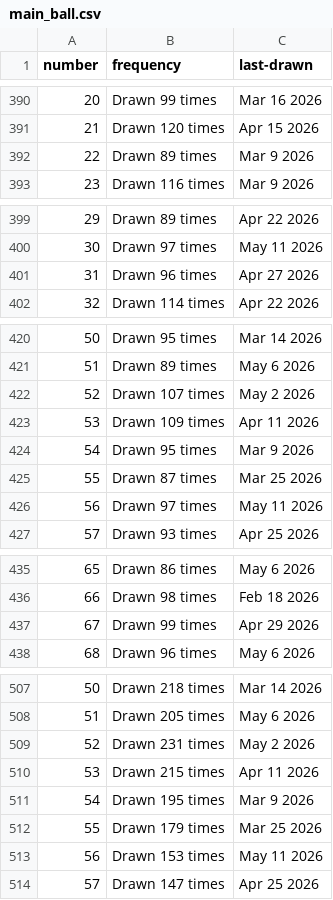
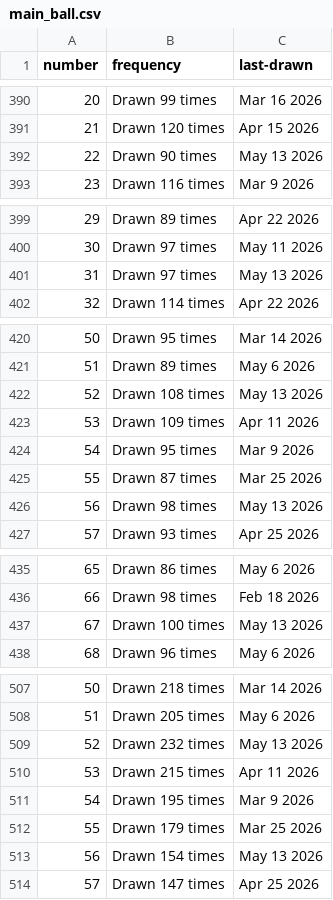
Before and after one commit to kv-hearst/powerball, a CSV file: data/main_ball.csv, drawn as a sheet; only a part is shown, gaps mark what is left out; the diff covers the shown part only.

```diff
--- a/data/main_ball.csv
+++ b/data/main_ball.csv
@@ -391,3 +391,3 @@ number,frequency,last-drawn
 21,Drawn 120 times,Apr 15 2026
-22,Drawn 89 times,Mar 9 2026
+22,Drawn 90 times,May 13 2026
 23,Drawn 116 times,Mar 9 2026
@@ -400,3 +400,3 @@ number,frequency,last-drawn
 30,Drawn 97 times,May 11 2026
-31,Drawn 96 times,Apr 27 2026
+31,Drawn 97 times,May 13 2026
 32,Drawn 114 times,Apr 22 2026
@@ -421,3 +421,3 @@ number,frequency,last-drawn
 51,Drawn 89 times,May 6 2026
-52,Drawn 107 times,May 2 2026
+52,Drawn 108 times,May 13 2026
 53,Drawn 109 times,Apr 11 2026
@@ -425,3 +425,3 @@ number,frequency,last-drawn
 55,Drawn 87 times,Mar 25 2026
-56,Drawn 97 times,May 11 2026
+56,Drawn 98 times,May 13 2026
 57,Drawn 93 times,Apr 25 2026
@@ -436,3 +436,3 @@ number,frequency,last-drawn
 66,Drawn 98 times,Feb 18 2026
-67,Drawn 99 times,Apr 29 2026
+67,Drawn 100 times,May 13 2026
 68,Drawn 96 times,May 6 2026
@@ -508,3 +508,3 @@ number,frequency,last-drawn
 51,Drawn 205 times,May 6 2026
-52,Drawn 231 times,May 2 2026
+52,Drawn 232 times,May 13 2026
 53,Drawn 215 times,Apr 11 2026
@@ -512,3 +512,3 @@ number,frequency,last-drawn
 55,Drawn 179 times,Mar 25 2026
-56,Drawn 153 times,May 11 2026
+56,Drawn 154 times,May 13 2026
 57,Drawn 147 times,Apr 25 2026
```
Also changed, not shown: 8 edited cells elsewhere in this file, data/main_ball_active.csv, data/main_ball_cleaned.csv, 4 other files.
